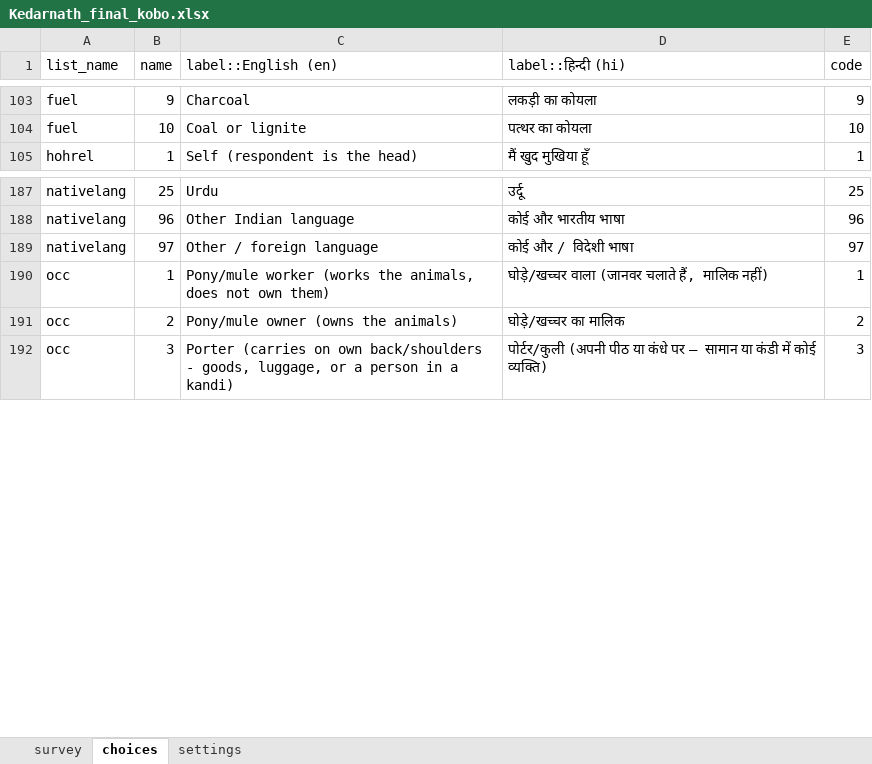
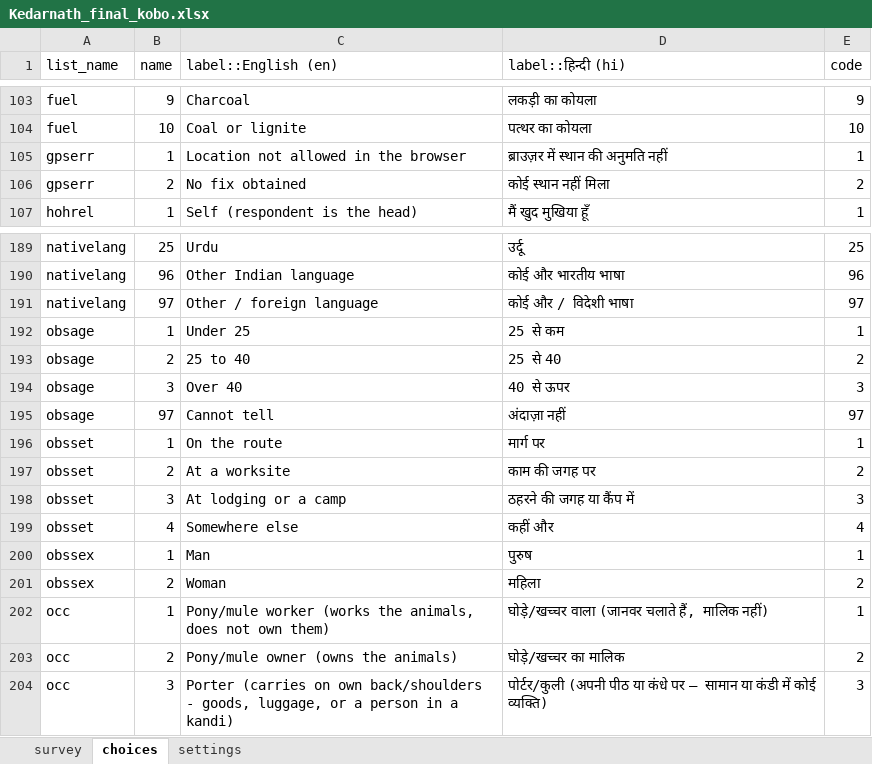
Before and after one commit to royTrains/Livelihood_survey, an Excel workbook: Kedarnath_final_kobo.xlsx, sheet choices, drawn as a sheet; only a part is shown, gaps mark what is left out; values as stored, in another font and other column widths than the file's, no borders; the diff names each change by its address in the sheet, - before the commit and + after, or states it on an @@ line.

```diff
--- a/Kedarnath_final_kobo.xlsx (sheet choices)
+++ b/Kedarnath_final_kobo.xlsx (sheet choices)
+row 105: gpserr | 1 | Location not allowed in the browser | ब्राउज़र में स्थान की अनुमति नहीं | 1
+row 106: gpserr | 2 | No fix obtained | कोई स्थान नहीं मिला | 2
+row 192: obsage | 1 | Under 25 | 25 से कम | 1
+row 193: obsage | 2 | 25 to 40 | 25 से 40 | 2
+row 194: obsage | 3 | Over 40 | 40 से ऊपर | 3
+row 195: obsage | 97 | Cannot tell | अंदाज़ा नहीं | 97
+row 196: obsset | 1 | On the route | मार्ग पर | 1
+row 197: obsset | 2 | At a worksite | काम की जगह पर | 2
+row 198: obsset | 3 | At lodging or a camp | ठहरने की जगह या कैंप में | 3
+row 199: obsset | 4 | Somewhere else | कहीं और | 4
+row 200: obssex | 1 | Man | पुरुष | 1
+row 201: obssex | 2 | Woman | महिला | 2
```
Also changed, not shown: sheet survey, Question_register.xlsx, 11 other files.
